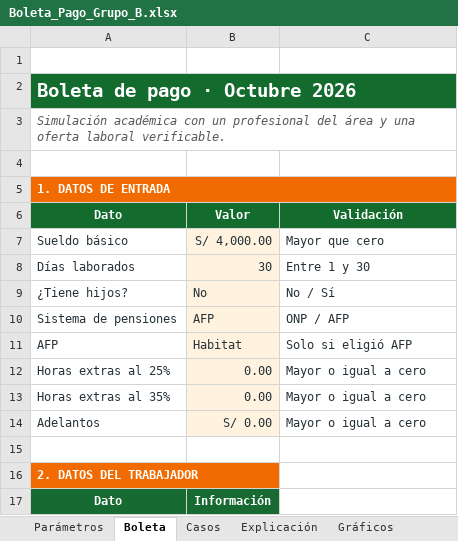
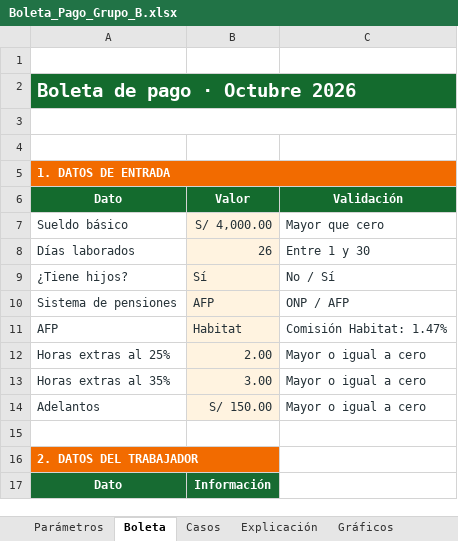
Before and after one commit to Andy-CE17/MOVILES_AVANZADOS_CAMPOS, an Excel workbook: SEMANA09/Excel/Boleta_Pago_Grupo_B.xlsx, sheet Boleta, drawn as a sheet; only a part is shown; values as stored, in another font and other column widths than the file's, no borders; the diff covers the shown part only; the diff names each change by its address in the sheet, - before the commit and + after, or states it on an @@ line.

Commit message:
Actualicé los datos y la explicación de la boleta

```diff
--- a/SEMANA09/Excel/Boleta_Pago_Grupo_B.xlsx (sheet Boleta)
+++ b/SEMANA09/Excel/Boleta_Pago_Grupo_B.xlsx (sheet Boleta)
-A3: Simulación académica con un profesional del área y una oferta laboral verificable.
+A3: (empty)
-B8: 30
+B8: 26
-B9: No
+B9: Sí
-C11: Solo si eligió AFP
+C11: Comisión Habitat: 1.47%
-B12: 0.00
+B12: 2.00
-B13: 0.00
+B13: 3.00
-B14: S/ 0.00
+B14: S/ 150.00
```
Also changed, not shown: 13 edited cells elsewhere in this sheet, sheet Parámetros, sheet Explicación, charts or pictures.
